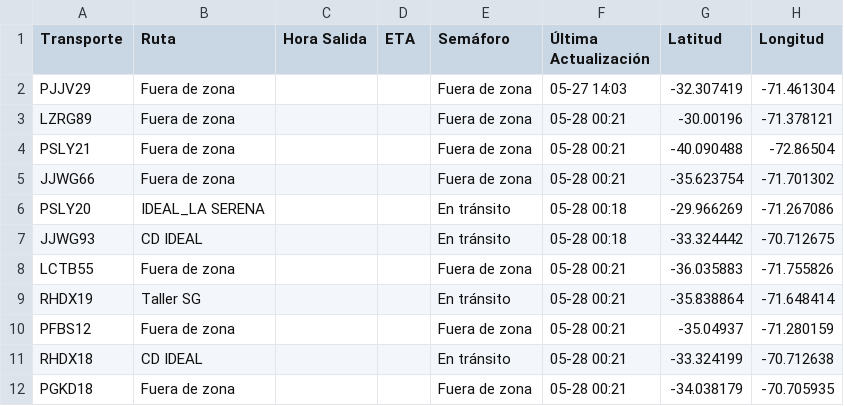
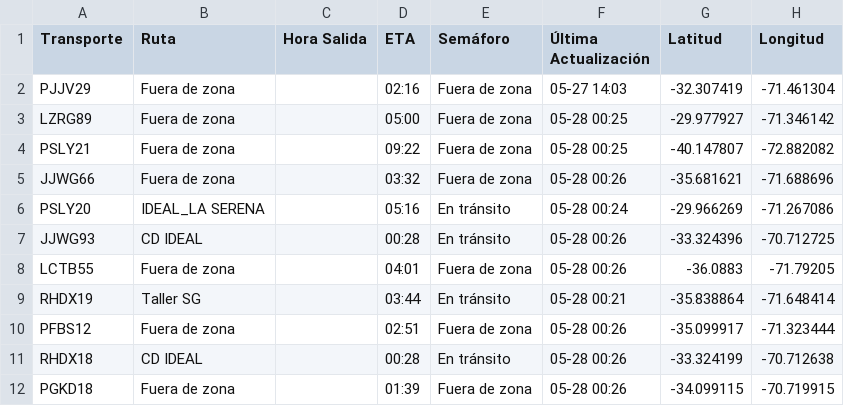
Before and after one commit to ErhickDiaz/Semaforo, a CSV file: viajes.csv, drawn as a sheet.

Commit message:
Actualización 2025-05-27 20:26:24

```diff
--- a/viajes.csv
+++ b/viajes.csv
@@ -1,12 +1,12 @@
 Transporte,Ruta,Hora Salida,ETA,Semáforo,Última Actualización,Latitud,Longitud
-PJJV29,Fuera de zona,,,Fuera de zona,05-27 14:03,-32.307419,-71.461304
-LZRG89,Fuera de zona,,,Fuera de zona,05-28 00:21,-30.00196,-71.378121
-PSLY21,Fuera de zona,,,Fuera de zona,05-28 00:21,-40.090488,-72.86504
-JJWG66,Fuera de zona,,,Fuera de zona,05-28 00:21,-35.623754,-71.701302
-PSLY20,IDEAL_LA SERENA,,,En tránsito,05-28 00:18,-29.966269,-71.267086
-JJWG93,CD IDEAL,,,En tránsito,05-28 00:18,-33.324442,-70.712675
-LCTB55,Fuera de zona,,,Fuera de zona,05-28 00:21,-36.035883,-71.755826
-RHDX19,Taller SG,,,En tránsito,05-28 00:21,-35.838864,-71.648414
-PFBS12,Fuera de zona,,,Fuera de zona,05-28 00:21,-35.04937,-71.280159
-RHDX18,CD IDEAL,,,En tránsito,05-28 00:21,-33.324199,-70.712638
-PGKD18,Fuera de zona,,,Fuera de zona,05-28 00:21,-34.038179,-70.705935
+PJJV29,Fuera de zona,,02:16,Fuera de zona,05-27 14:03,-32.307419,-71.461304
+LZRG89,Fuera de zona,,05:00,Fuera de zona,05-28 00:25,-29.977927,-71.346142
+PSLY21,Fuera de zona,,09:22,Fuera de zona,05-28 00:25,-40.147807,-72.882082
+JJWG66,Fuera de zona,,03:32,Fuera de zona,05-28 00:26,-35.681621,-71.688696
+PSLY20,IDEAL_LA SERENA,,05:16,En tránsito,05-28 00:24,-29.966269,-71.267086
+JJWG93,CD IDEAL,,00:28,En tránsito,05-28 00:26,-33.324396,-70.712725
+LCTB55,Fuera de zona,,04:01,Fuera de zona,05-28 00:26,-36.0883,-71.79205
+RHDX19,Taller SG,,03:44,En tránsito,05-28 00:21,-35.838864,-71.648414
+PFBS12,Fuera de zona,,02:51,Fuera de zona,05-28 00:26,-35.099917,-71.323444
+RHDX18,CD IDEAL,,00:28,En tránsito,05-28 00:26,-33.324199,-70.712638
+PGKD18,Fuera de zona,,01:39,Fuera de zona,05-28 00:26,-34.099115,-70.719915
```
